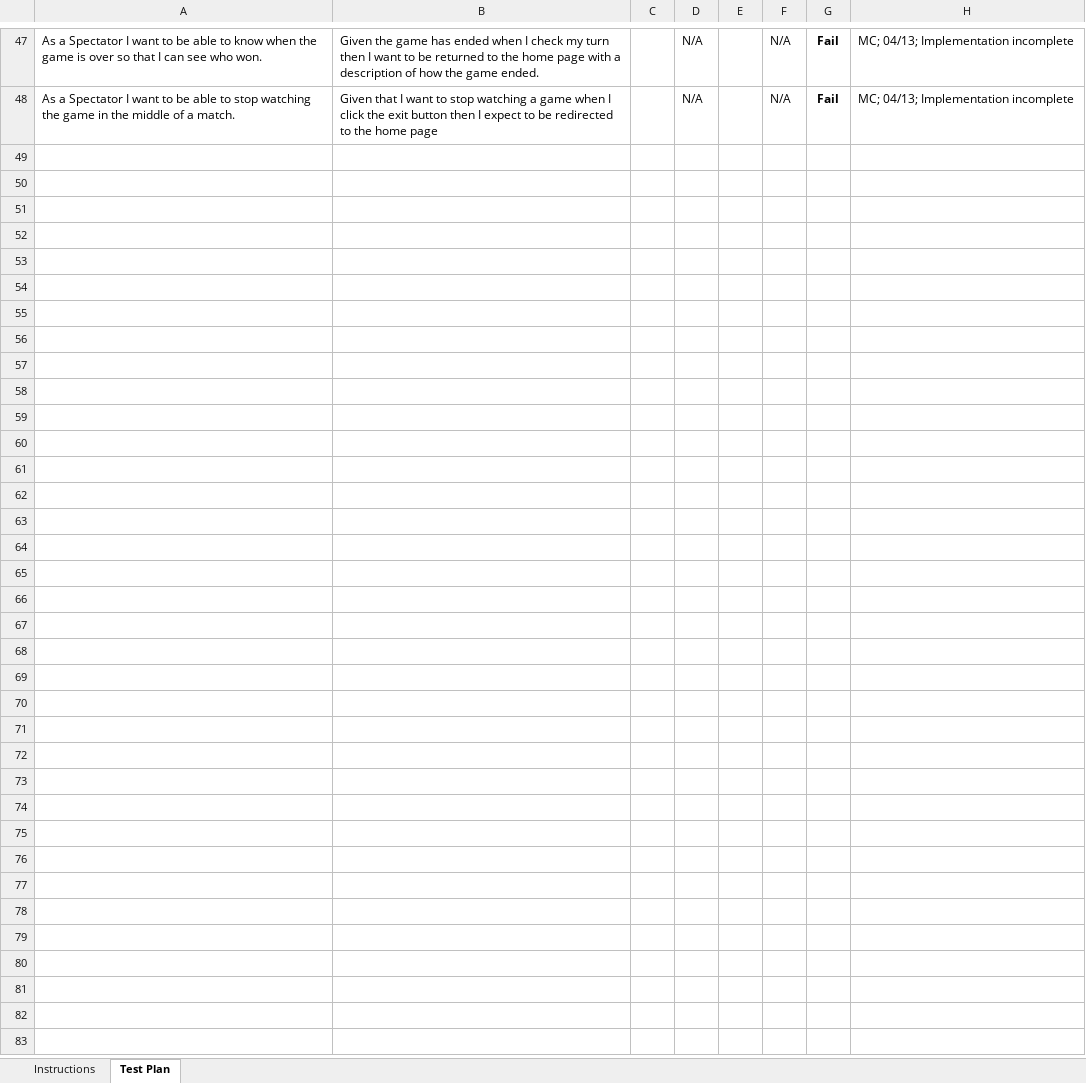
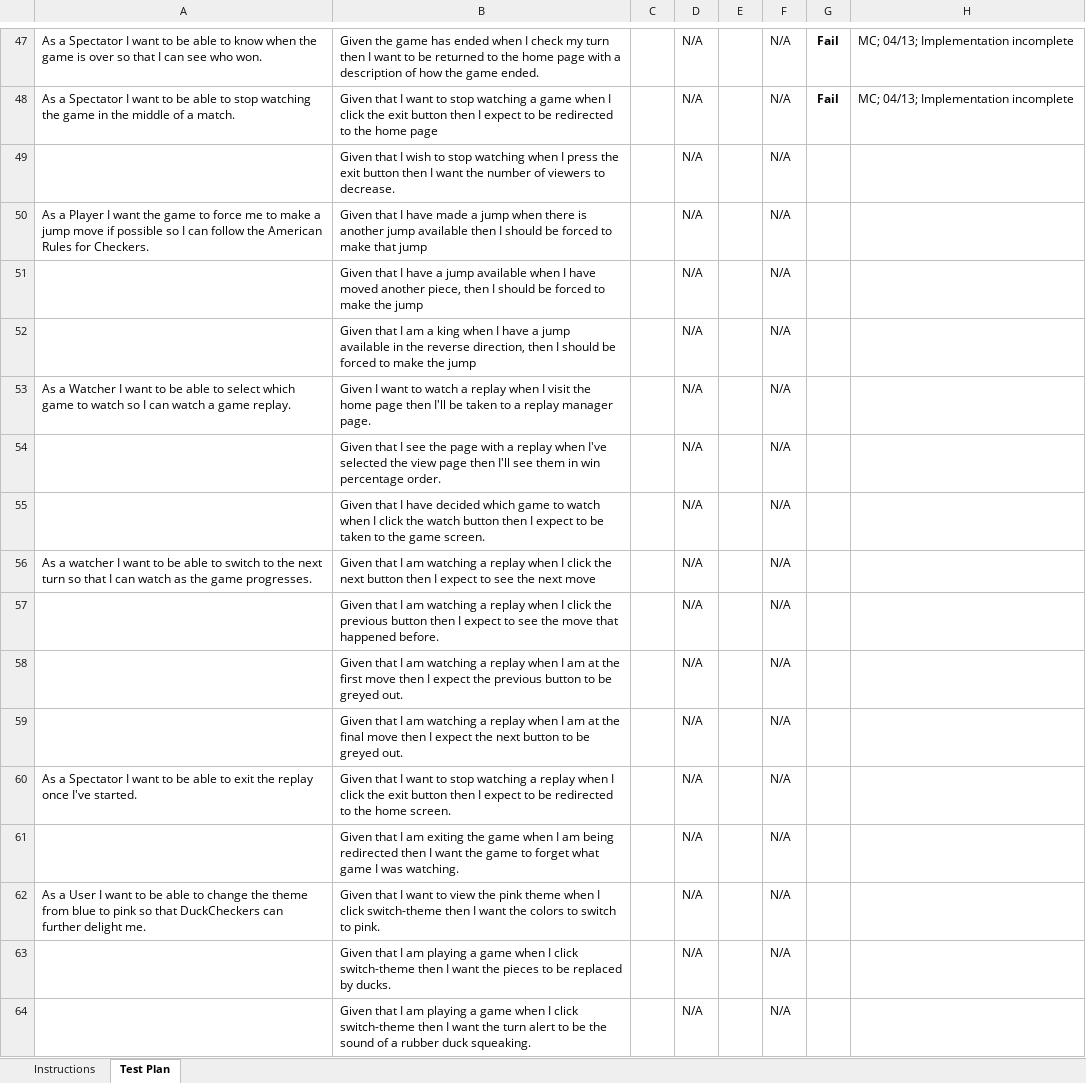
Before and after one commit to mcw7246/WebChecker, an Excel workbook: etc/Acceptance Test Plan.xlsx, sheet Test Plan, drawn as a sheet; only a part is shown, gaps mark what is left out; values as stored, in another font and other column widths than the file's, no borders; conditional formats not drawn; the diff covers the shown part only; the diff names each change by its address in the sheet, - before the commit and + after, or states it on an @@ line.

Commit message:
Fixed Acceptance Test Plan

```diff
--- a/etc/Acceptance Test Plan.xlsx (sheet Test Plan)
+++ b/etc/Acceptance Test Plan.xlsx (sheet Test Plan)
+row 49:  | Given that I wish to stop watching when I press the exit button then I want the number of viewers to decrease. |  | N/A |  | N/A
+row 50: As a Player I want the game to force me to make a jump move if possible so I can follow the American Rules for Checkers. | Given that I have made a jump when there is another jump available then I should be forced to make that jump |  | N/A |  | N/A
+row 51:  | Given that I have a jump available when I have moved another piece, then I should be forced to make the jump |  | N/A |  | N/A
+row 52:  | Given that I am a king when I have a jump available in the reverse direction, then I should be forced to make the jump |  | N/A |  | N/A
+row 53: As a Watcher I want to be able to select which game to watch so I can watch a game replay. | Given I want to watch a replay when I visit the home page then I'll be taken to a replay manager page. |  | N/A |  | N/A
+row 54:  | Given that I see the page with a replay when I've selected the view page then I'll see them in win percentage order. |  | N/A |  | N/A
+row 55:  | Given that I have decided which game to watch when I click the watch button then I expect to be taken to the game screen. |  | N/A |  | N/A
+row 56: As a watcher I want to be able to switch to the next turn so that I can watch as the game progresses. | Given that I am watching a replay when I click the next button then I expect to see the next move |  | N/A |  | N/A
+row 57:  | Given that I am watching a replay when I click the previous button then I expect to see the move that happened before. |  | N/A |  | N/A
+row 58:  | Given that I am watching a replay when I am at the first move then I expect the previous button to be greyed out. |  | N/A |  | N/A
+row 59:  | Given that I am watching a replay when I am at the final move then I expect the next button to be greyed out. |  | N/A |  | N/A
+row 60: As a Spectator I want to be able to exit the replay once I've started. | Given that I want to stop watching a replay when I click the exit button then I expect to be redirected to the home screen. |  | N/A |  | N/A
+row 61:  | Given that I am exiting the game when I am being redirected then I want the game to forget what game I was watching. |  | N/A |  | N/A
+row 62: As a User I want to be able to change the theme from blue to pink so that DuckCheckers can further delight me. | Given that I want to view the pink theme when I click switch-theme then I want the colors to switch to pink. |  | N/A |  | N/A
+row 63:  | Given that I am playing a game when I click switch-theme then I want the pieces to be replaced by ducks. |  | N/A |  | N/A
+row 64:  | Given that I am playing a game when I click switch-theme then I want the turn alert to be the sound of a rubber duck squeaking. |  | N/A |  | N/A
```
Also changed, not shown: 24 edited cells elsewhere in this sheet.
